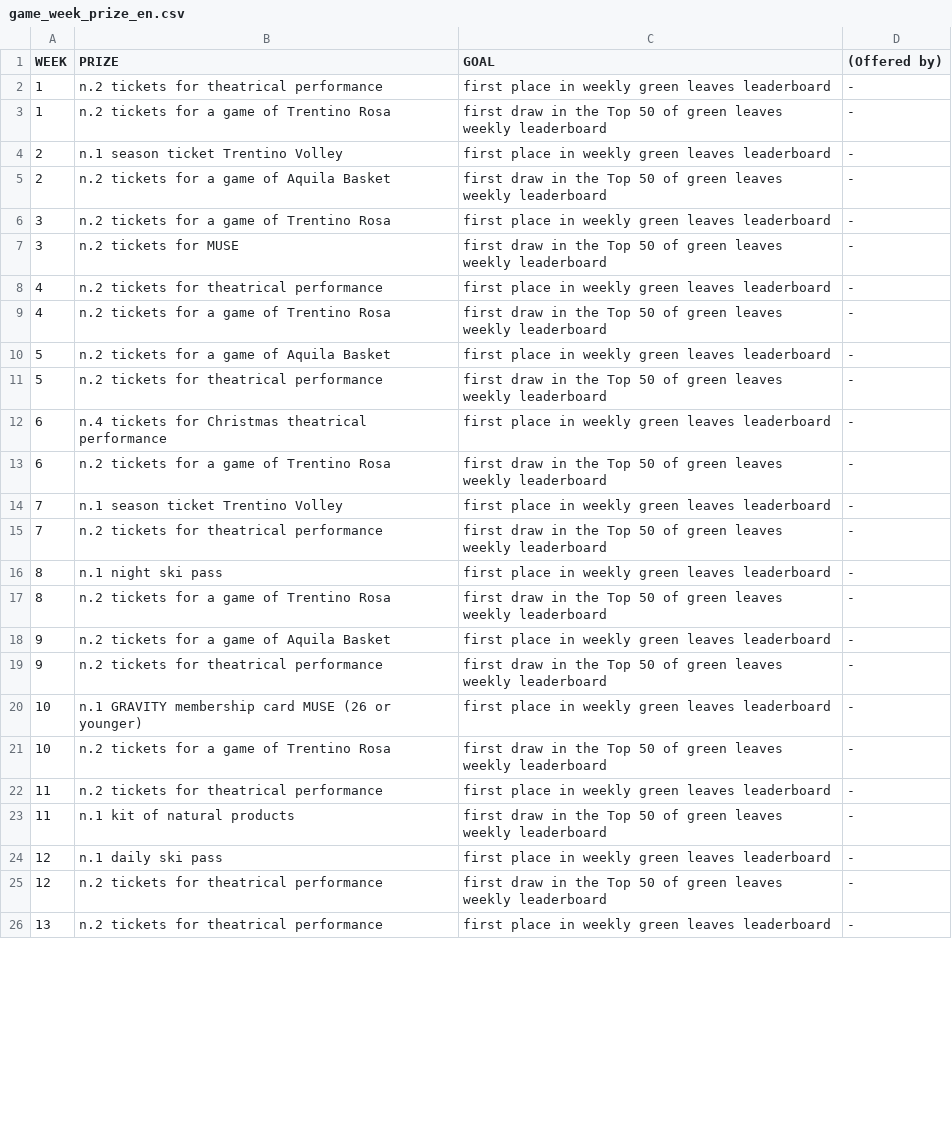
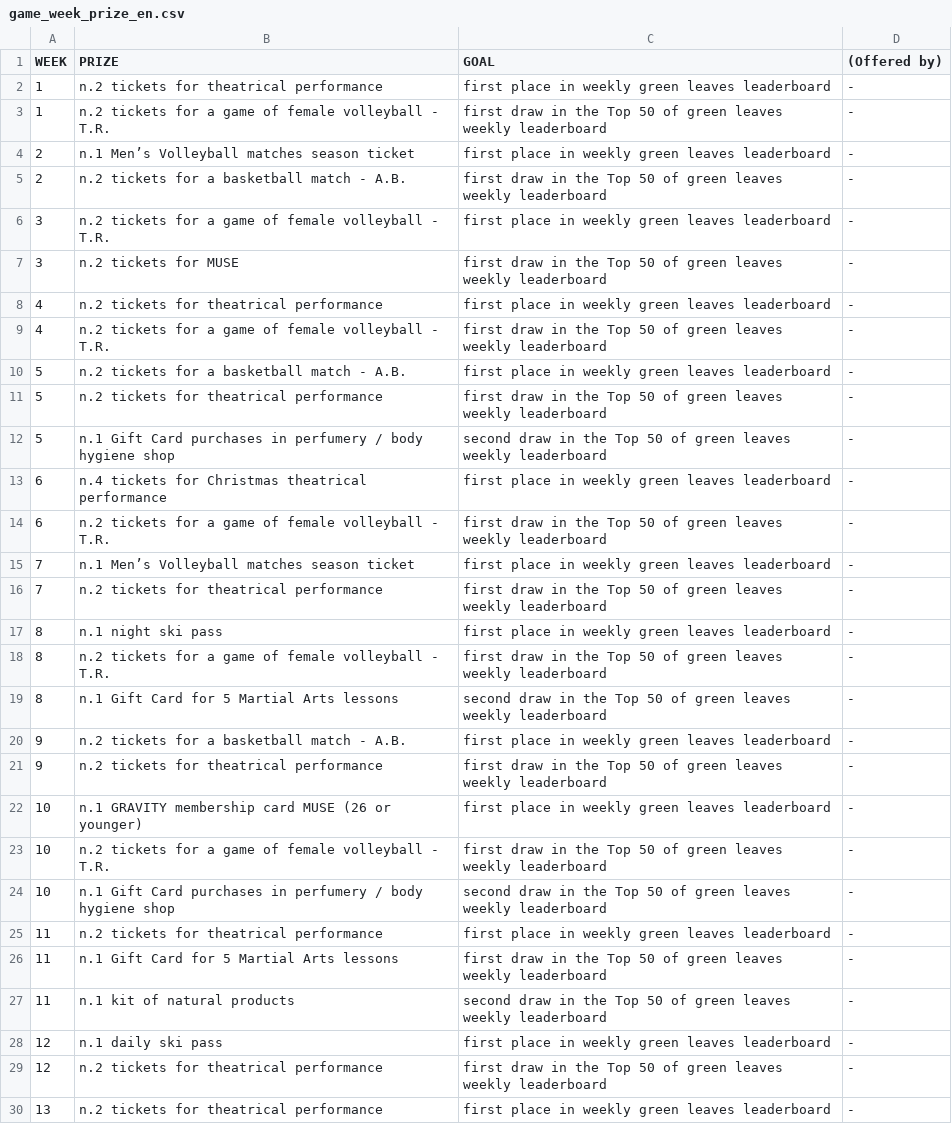
Before and after one commit to smartcampuslab/smartcampus.mobilityservice, a CSV file: src/main/resources/mail/conf_file/game_week_prize_en.csv, drawn as a sheet; only a part is shown; the diff covers the shown part only.

```diff
--- a/src/main/resources/mail/conf_file/game_week_prize_en.csv
+++ b/src/main/resources/mail/conf_file/game_week_prize_en.csv
@@ -2,23 +2,27 @@ WEEK,PRIZE,GOAL,(Offered by)
 1,n.2 tickets for theatrical performance,first place in weekly green leaves leaderboard,-
-1,n.2 tickets for a game of Trentino Rosa,first draw in the Top 50 of green leaves weekly leaderboard,-
-2,n.1 season ticket Trentino Volley,first place in weekly green leaves leaderboard,-
-2,n.2 tickets for a game of Aquila Basket,first draw in the Top 50 of green leaves weekly leaderboard,-
-3,n.2 tickets for a game of Trentino Rosa,first place in weekly green leaves leaderboard,-
+1,n.2 tickets for a game of female volleyball - T.R.,first draw in the Top 50 of green leaves weekly leaderboard,-
+2,n.1 Men’s Volleyball matches season ticket ,first place in weekly green leaves leaderboard,-
+2,n.2 tickets for a basketball match - A.B.,first draw in the Top 50 of green leaves weekly leaderboard,-
+3,n.2 tickets for a game of female volleyball - T.R.,first place in weekly green leaves leaderboard,-
 3,n.2 tickets for MUSE,first draw in the Top 50 of green leaves weekly leaderboard,-
 4,n.2 tickets for theatrical performance,first place in weekly green leaves leaderboard,-
-4,n.2 tickets for a game of Trentino Rosa,first draw in the Top 50 of green leaves weekly leaderboard,-
-5,n.2 tickets for a game of Aquila Basket,first place in weekly green leaves leaderboard,-
+4,n.2 tickets for a game of female volleyball - T.R.,first draw in the Top 50 of green leaves weekly leaderboard,-
+5,n.2 tickets for a basketball match - A.B.,first place in weekly green leaves leaderboard,-
 5,n.2 tickets for theatrical performance,first draw in the Top 50 of green leaves weekly leaderboard,-
+5,n.1 Gift Card purchases in perfumery / body hygiene shop ,second draw in the Top 50 of green leaves weekly leaderboard,-
 6,n.4 tickets for Christmas theatrical performance,first place in weekly green leaves leaderboard,-
-6,n.2 tickets for a game of Trentino Rosa,first draw in the Top 50 of green leaves weekly leaderboard,-
-7,n.1 season ticket Trentino Volley,first place in weekly green leaves leaderboard,-
+6,n.2 tickets for a game of female volleyball - T.R.,first draw in the Top 50 of green leaves weekly leaderboard,-
+7,n.1 Men’s Volleyball matches season ticket ,first place in weekly green leaves leaderboard,-
 7,n.2 tickets for theatrical performance,first draw in the Top 50 of green leaves weekly leaderboard,-
 8,n.1 night ski pass,first place in weekly green leaves leaderboard,-
-8,n.2 tickets for a game of Trentino Rosa,first draw in the Top 50 of green leaves weekly leaderboard,-
-9,n.2 tickets for a game of Aquila Basket,first place in weekly green leaves leaderboard,-
+8,n.2 tickets for a game of female volleyball - T.R.,first draw in the Top 50 of green leaves weekly leaderboard,-
+8,n.1 Gift Card for 5 Martial Arts lessons,second draw in the Top 50 of green leaves weekly leaderboard,-
+9,n.2 tickets for a basketball match - A.B.,first place in weekly green leaves leaderboard,-
 9,n.2 tickets for theatrical performance,first draw in the Top 50 of green leaves weekly leaderboard,-
 10,n.1 GRAVITY membership card MUSE (26 or younger),first place in weekly green leaves leaderboard,-
-10,n.2 tickets for a game of Trentino Rosa,first draw in the Top 50 of green leaves weekly leaderboard,-
+10,n.2 tickets for a game of female volleyball - T.R.,first draw in the Top 50 of green leaves weekly leaderboard,-
+10,n.1 Gift Card purchases in perfumery / body hygiene shop ,second draw in the Top 50 of green leaves weekly leaderboard,-
 11,n.2 tickets for theatrical performance,first place in weekly green leaves leaderboard,-
-11,n.1 kit of natural products,first draw in the Top 50 of green leaves weekly leaderboard,-
+11,n.1 Gift Card for 5 Martial Arts lessons,first draw in the Top 50 of green leaves weekly leaderboard,-
+11,n.1 kit of natural products,second draw in the Top 50 of green leaves weekly leaderboard,-
 12,n.1 daily ski pass,first place in weekly green leaves leaderboard,-
```
Also changed, not shown: 4 added rows and 6 edited cells elsewhere in this file, src/main/resources/mail/conf_file/game_week_prize_it.csv.
